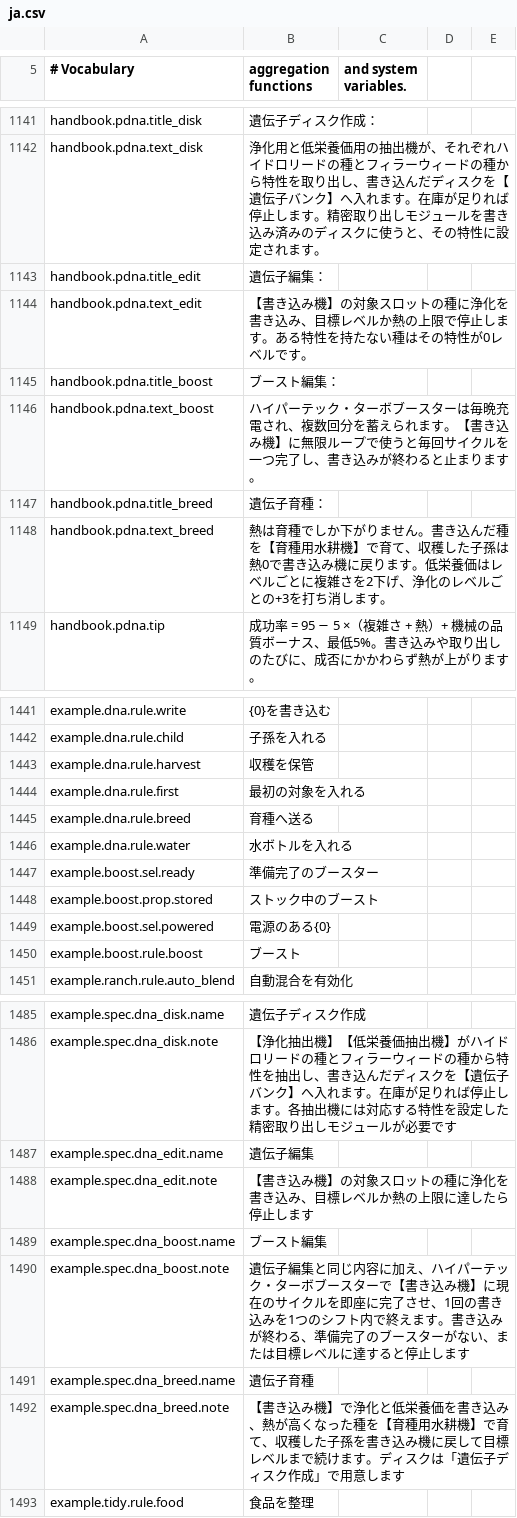
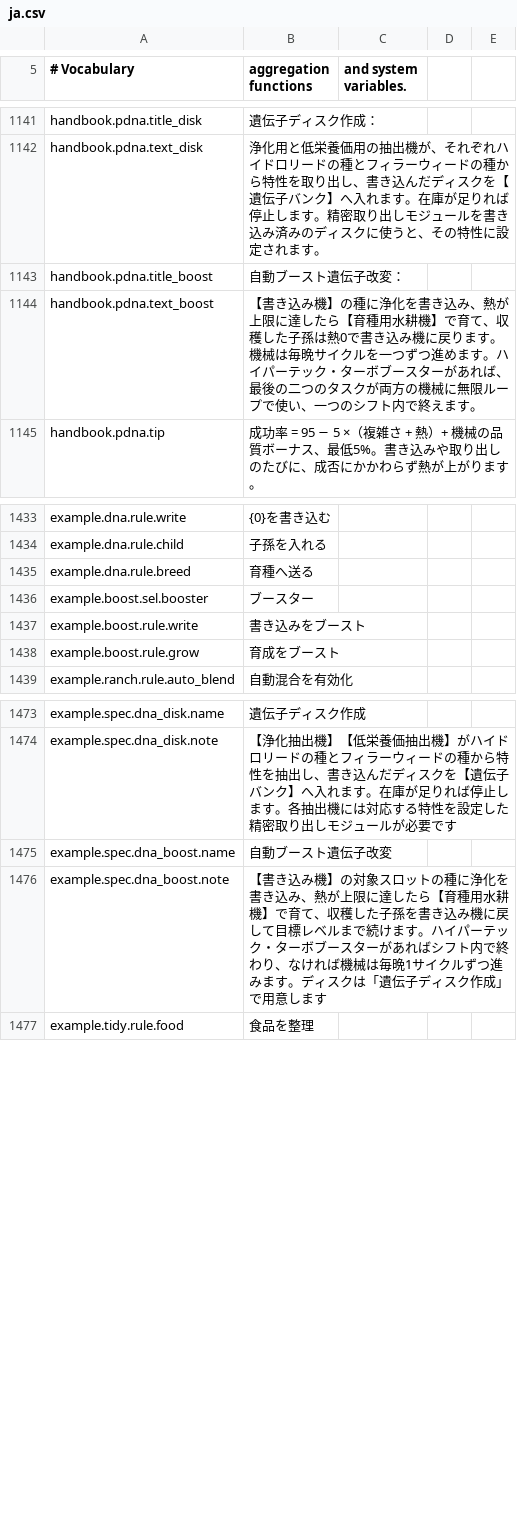
Before and after one commit to MinchaoZhu/probably-automated, a CSV file: src/AutoMod/ModFiles/Localization/ja.csv, drawn as a sheet; only a part is shown, gaps mark what is left out; the diff covers the shown part only.

```diff
--- a/src/AutoMod/ModFiles/Localization/ja.csv
+++ b/src/AutoMod/ModFiles/Localization/ja.csv
@@ -1142,8 +1142,4 @@ handbook.pdna.title_disk,遺伝子ディスク作成：
 handbook.pdna.text_disk,浄化用と低栄養価用の抽出機が、それぞれハイドロリードの種とフィラーウィードの種から特性を取り出し、書き込んだディスクを【遺伝子バンク】へ入れます。在庫が足りれば停止します。精密取り出しモジュールを書き込み済みのディスクに使うと、その特性に設定されます。
-handbook.pdna.title_edit,遺伝子編集：
-handbook.pdna.text_edit,【書き込み機】の対象スロットの種に浄化を書き込み、目標レベルか熱の上限で停止します。ある特性を持たない種はその特性が0レベルです。
-handbook.pdna.title_boost,ブースト編集：
-handbook.pdna.text_boost,ハイパーテック・ターボブースターは毎晩充電され、複数回分を蓄えられます。【書き込み機】に無限ループで使うと毎回サイクルを一つ完了し、書き込みが終わると止まります。
-handbook.pdna.title_breed,遺伝子育種：
-handbook.pdna.text_breed,熱は育種でしか下がりません。書き込んだ種を【育種用水耕機】で育て、収穫した子孫は熱0で書き込み機に戻ります。低栄養価はレベルごとに複雑さを2下げ、浄化のレベルごとの+3を打ち消します。
+handbook.pdna.title_boost,自動ブースト遺伝子改変：
+handbook.pdna.text_boost,【書き込み機】の種に浄化を書き込み、熱が上限に達したら【育種用水耕機】で育て、収穫した子孫は熱0で書き込み機に戻ります。機械は毎晩サイクルを一つずつ進めます。ハイパーテック・ターボブースターがあれば、最後の二つのタスクが両方の機械に無限ループで使い、一つのシフト内で終えます。
 handbook.pdna.tip,成功率 = 95 − 5 ×（複雑さ + 熱）+ 機械の品質ボーナス、最低5%。書き込みや取り出しのたびに、成否にかかわらず熱が上がります。
@@ -1442,10 +1434,6 @@ example.dna.rule.write,{0}を書き込む
 example.dna.rule.child,子孫を入れる
-example.dna.rule.harvest,収穫を保管
-example.dna.rule.first,最初の対象を入れる
 example.dna.rule.breed,育種へ送る
-example.dna.rule.water,水ボトルを入れる
-example.boost.sel.ready,準備完了のブースター
-example.boost.prop.stored,ストック中のブースト
-example.boost.sel.powered,電源のある{0}
-example.boost.rule.boost,ブースト
+example.boost.sel.booster,ブースター
+example.boost.rule.write,書き込みをブースト
+example.boost.rule.grow,育成をブースト
 example.ranch.rule.auto_blend,自動混合を有効化
@@ -1486,8 +1474,4 @@ example.spec.dna_disk.name,遺伝子ディスク作成
 example.spec.dna_disk.note,【浄化抽出機】【低栄養価抽出機】がハイドロリードの種とフィラーウィードの種から特性を抽出し、書き込んだディスクを【遺伝子バンク】へ入れます。在庫が足りれば停止します。各抽出機には対応する特性を設定した精密取り出しモジュールが必要です
-example.spec.dna_edit.name,遺伝子編集
-example.spec.dna_edit.note,【書き込み機】の対象スロットの種に浄化を書き込み、目標レベルか熱の上限に達したら停止します
-example.spec.dna_boost.name,ブースト編集
-example.spec.dna_boost.note,遺伝子編集と同じ内容に加え、ハイパーテック・ターボブースターで【書き込み機】に現在のサイクルを即座に完了させ、1回の書き込みを1つのシフト内で終えます。書き込みが終わる、準備完了のブースターがない、または目標レベルに達すると停止します
-example.spec.dna_breed.name,遺伝子育種
-example.spec.dna_breed.note,【書き込み機】で浄化と低栄養価を書き込み、熱が高くなった種を【育種用水耕機】で育て、収穫した子孫を書き込み機に戻して目標レベルまで続けます。ディスクは「遺伝子ディスク作成」で用意します
+example.spec.dna_boost.name,自動ブースト遺伝子改変
+example.spec.dna_boost.note,【書き込み機】の対象スロットの種に浄化を書き込み、熱が上限に達したら【育種用水耕機】で育て、収穫した子孫を書き込み機に戻して目標レベルまで続けます。ハイパーテック・ターボブースターがあればシフト内で終わり、なければ機械は毎晩1サイクルずつ進みます。ディスクは「遺伝子ディスク作成」で用意します
 example.tidy.rule.food,食品を整理
```
Also changed, not shown: 4 removed rows and 1 edited cell elsewhere in this file, src/AutoMod/ModFiles/Localization/de.csv, src/AutoMod/ModFiles/Localization/es.csv, 9 other files.
